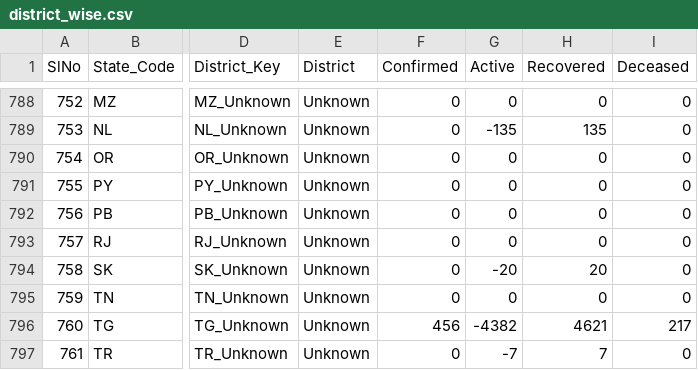
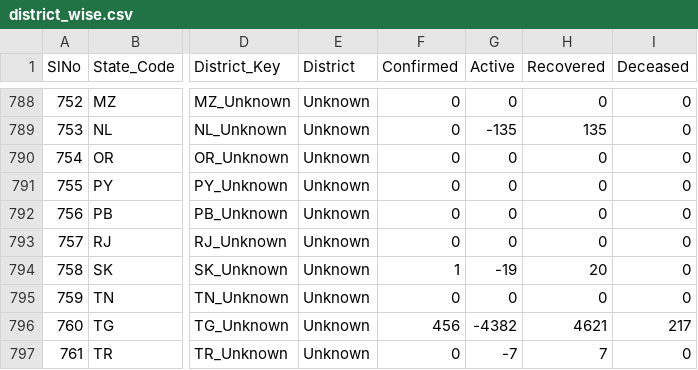
Before and after one commit to mohan083/api, a CSV file: csv/2020-06-29/district_wise.csv, drawn as a sheet; only a part is shown, gaps mark what is left out; the diff names each change by its address in the sheet, - before the commit and + after, or states it on an @@ line.

```diff
--- a/csv/2020-06-29/district_wise.csv
+++ b/csv/2020-06-29/district_wise.csv
-F794 (Confirmed): 0
+F794 (Confirmed): 1
-G794 (Active): -20
+G794 (Active): -19
```
Also changed, not shown: csv/2020-06-29/case_time_series.csv, csv/2020-06-29/state_wise.csv, 37 other files.
